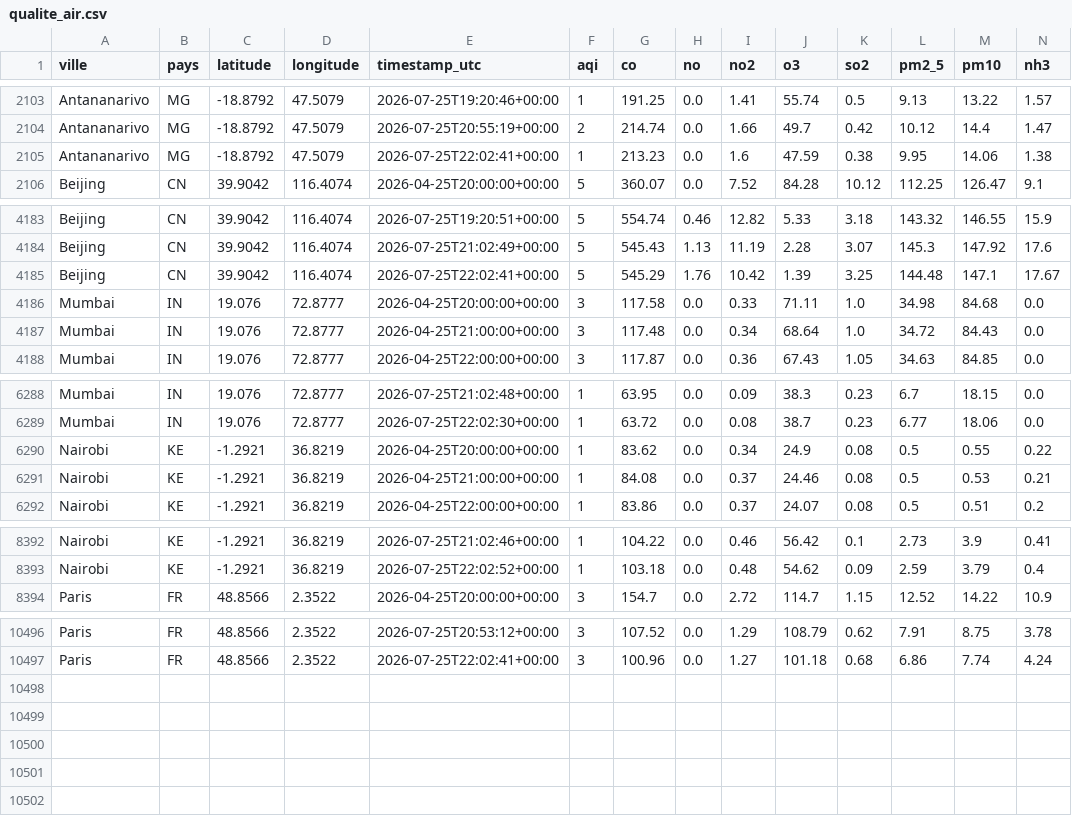
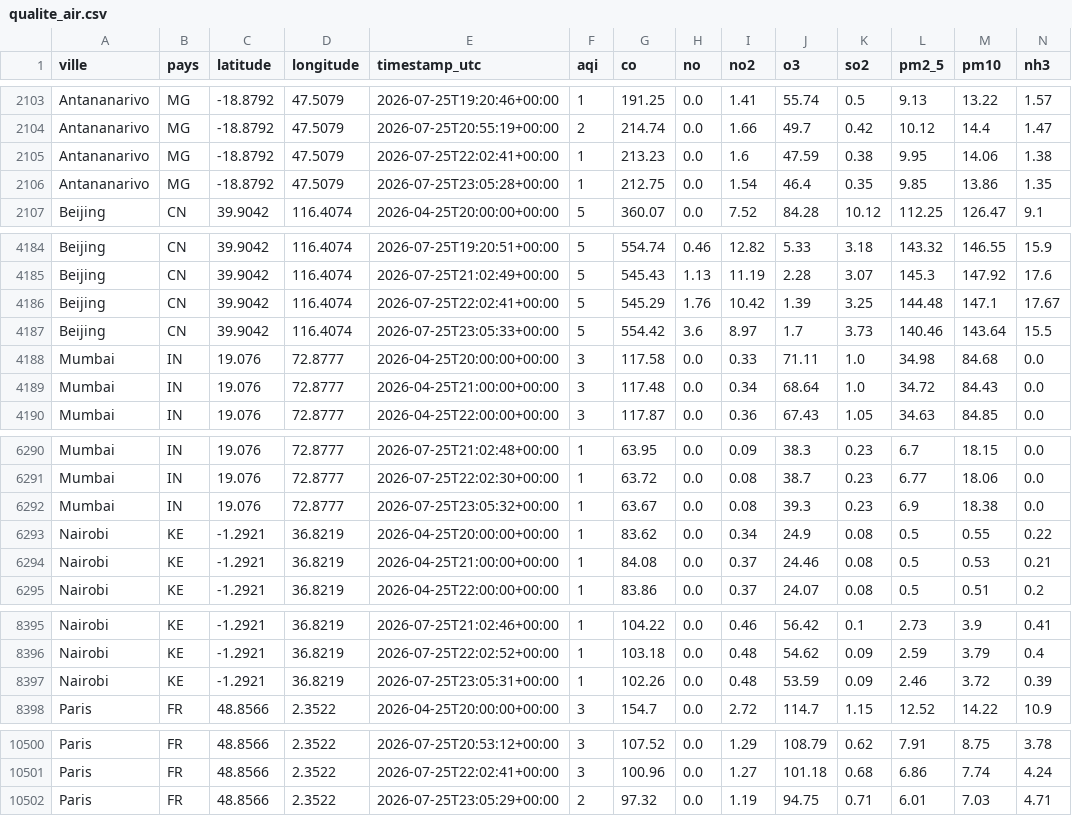
Before and after one commit to haja171106/donnee2-aqi, a CSV file: data/clean/qualite_air.csv, drawn as a sheet; only a part is shown, gaps mark what is left out.

```diff
--- a/data/clean/qualite_air.csv
+++ b/data/clean/qualite_air.csv
@@ -2105,2 +2105,3 @@ Antananarivo,MG,-18.8792,47.5079,2026-07-25T20:55:19+00:00,2,214.74,0.0,1.66,49.
 Antananarivo,MG,-18.8792,47.5079,2026-07-25T22:02:41+00:00,1,213.23,0.0,1.6,47.59,0.38,9.95,14.06,1.38
+Antananarivo,MG,-18.8792,47.5079,2026-07-25T23:05:28+00:00,1,212.75,0.0,1.54,46.4,0.35,9.85,13.86,1.35
 Beijing,CN,39.9042,116.4074,2026-04-25T20:00:00+00:00,5,360.07,0.0,7.52,84.28,10.12,112.25,126.47,9.1
@@ -4185,2 +4186,3 @@ Beijing,CN,39.9042,116.4074,2026-07-25T21:02:49+00:00,5,545.43,1.13,11.19,2.28,3
 Beijing,CN,39.9042,116.4074,2026-07-25T22:02:41+00:00,5,545.29,1.76,10.42,1.39,3.25,144.48,147.1,17.67
+Beijing,CN,39.9042,116.4074,2026-07-25T23:05:33+00:00,5,554.42,3.6,8.97,1.7,3.73,140.46,143.64,15.5
 Mumbai,IN,19.076,72.8777,2026-04-25T20:00:00+00:00,3,117.58,0.0,0.33,71.11,1.0,34.98,84.68,0.0
@@ -6289,2 +6291,3 @@ Mumbai,IN,19.076,72.8777,2026-07-25T21:02:48+00:00,1,63.95,0.0,0.09,38.3,0.23,6.
 Mumbai,IN,19.076,72.8777,2026-07-25T22:02:30+00:00,1,63.72,0.0,0.08,38.7,0.23,6.77,18.06,0.0
+Mumbai,IN,19.076,72.8777,2026-07-25T23:05:32+00:00,1,63.67,0.0,0.08,39.3,0.23,6.9,18.38,0.0
 Nairobi,KE,-1.2921,36.8219,2026-04-25T20:00:00+00:00,1,83.62,0.0,0.34,24.9,0.08,0.5,0.55,0.22
@@ -8393,2 +8396,3 @@ Nairobi,KE,-1.2921,36.8219,2026-07-25T21:02:46+00:00,1,104.22,0.0,0.46,56.42,0.1
 Nairobi,KE,-1.2921,36.8219,2026-07-25T22:02:52+00:00,1,103.18,0.0,0.48,54.62,0.09,2.59,3.79,0.4
+Nairobi,KE,-1.2921,36.8219,2026-07-25T23:05:31+00:00,1,102.26,0.0,0.48,53.59,0.09,2.46,3.72,0.39
 Paris,FR,48.8566,2.3522,2026-04-25T20:00:00+00:00,3,154.7,0.0,2.72,114.7,1.15,12.52,14.22,10.9
@@ -10497 +10501,2 @@ Paris,FR,48.8566,2.3522,2026-07-25T20:53:12+00:00,3,107.52,0.0,1.29,108.79,0.62,
 Paris,FR,48.8566,2.3522,2026-07-25T22:02:41+00:00,3,100.96,0.0,1.27,101.18,0.68,6.86,7.74,4.24
+Paris,FR,48.8566,2.3522,2026-07-25T23:05:29+00:00,2,97.32,0.0,1.19,94.75,0.71,6.01,7.03,4.71
```
Also changed, not shown: 5 other files.
